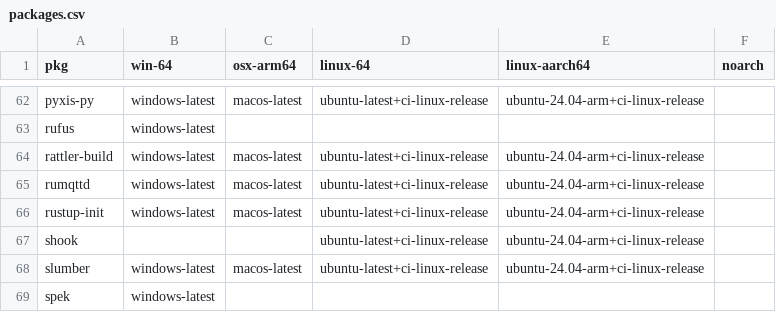
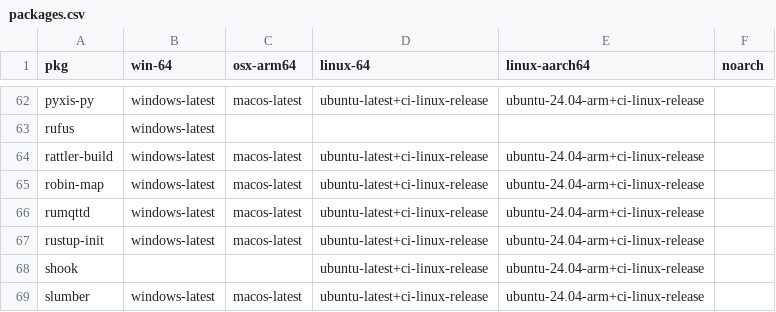
Before and after one commit to Glatzel/demon-forge, a CSV file: packages.csv, drawn as a sheet; only a part is shown, gaps mark what is left out; the shorter side is filled out with more unchanged rows; the diff names each change by its address in the sheet, - before the commit and + after, or states it on an @@ line.

Commit message:
feat: add robin-map (#1454)

```diff
--- a/packages.csv
+++ b/packages.csv
+row 65: robin-map | windows-latest | macos-latest | ubuntu-latest+ci-linux-release | ubuntu-24.04-arm+ci-linux-release
```
Also changed, not shown: 3 other files.
